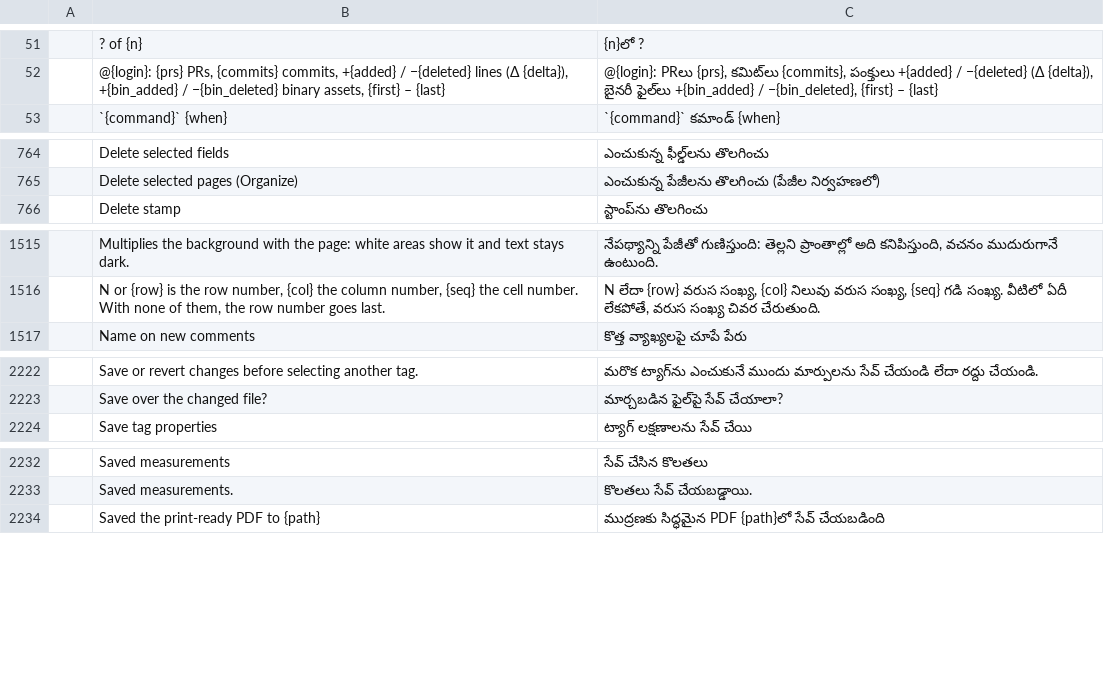
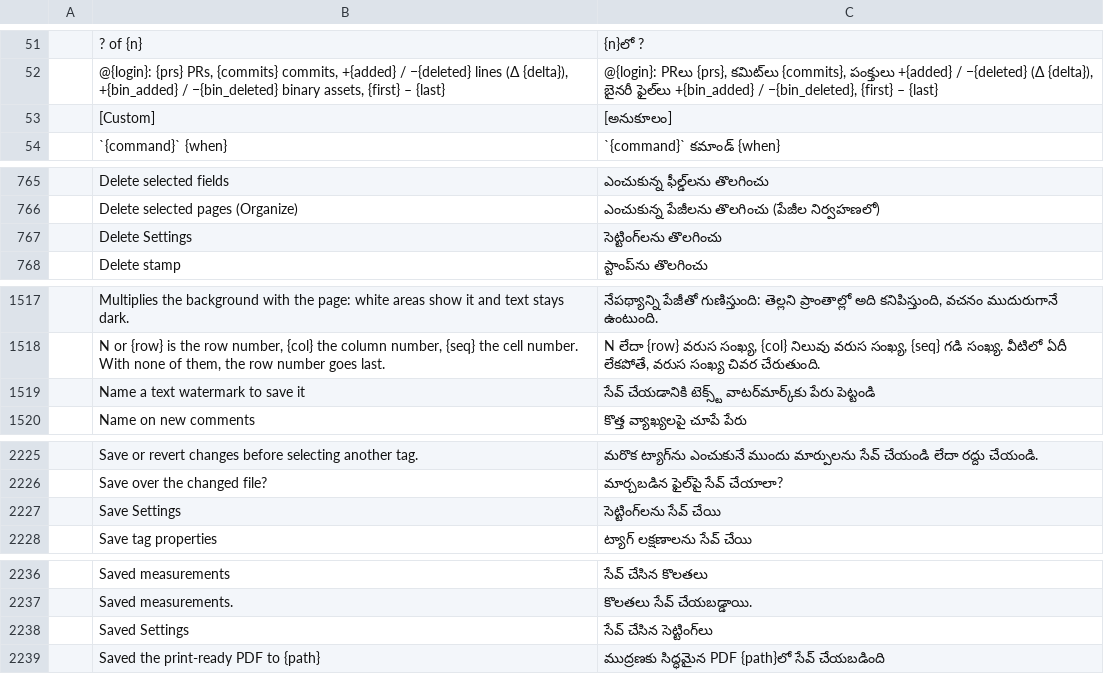
Before and after one commit to BBQ-MAN/craft-i18n, a TSV file: locales/te/pdfcraft.tsv, drawn as a sheet; only a part is shown, gaps mark what is left out; the diff names each change by its address in the sheet, - before the commit and + after, or states it on an @@ line.

```diff
--- a/locales/te/pdfcraft.tsv
+++ b/locales/te/pdfcraft.tsv
+row 53:  | [Custom] | [అనుకూలం]
+row 767:  | Delete Settings | సెట్టింగ్‌లను తొలగించు
+row 1519:  | Name a text watermark to save it | సేవ్ చేయడానికి టెక్స్ట్ వాటర్‌మార్క్‌కు పేరు పెట్టండి
+row 2227:  | Save Settings | సెట్టింగ్‌లను సేవ్ చేయి
+row 2238:  | Saved Settings | సేవ్ చేసిన సెట్టింగ్‌లు
```
Also changed, not shown: locales/bg/pdfcraft.tsv, locales/el/pdfcraft.tsv, 31 other files.
